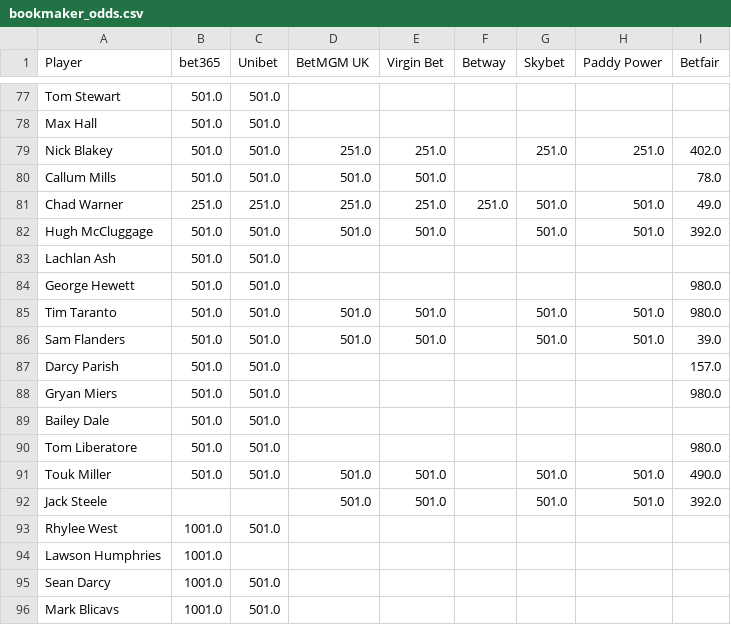
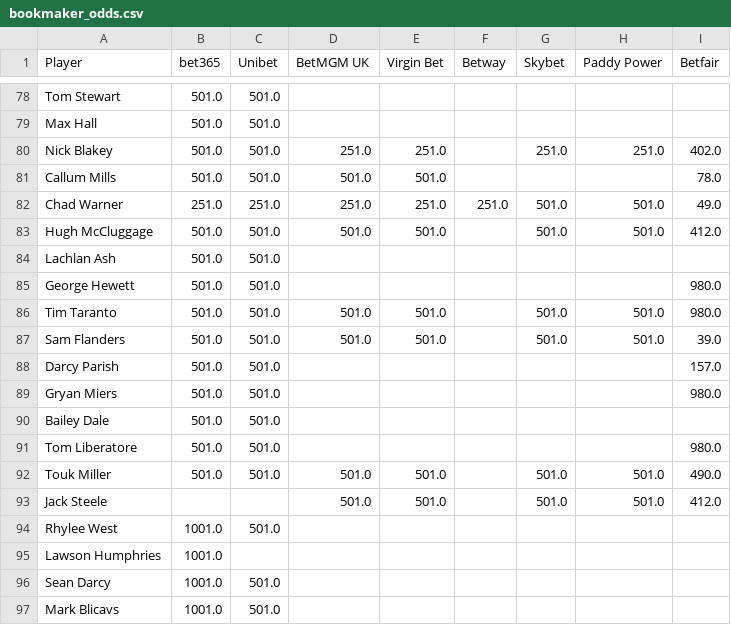
Before and after one commit to charliejurberg-bit/Cha-Ching-Brownlow-Engine, a CSV file: data_2026/bookmaker_odds.csv, drawn as a sheet; only a part is shown, gaps mark what is left out; the diff covers the shown part only.

```diff
--- a/data_2026/bookmaker_odds.csv
+++ b/data_2026/bookmaker_odds.csv
@@ -81,3 +82,3 @@ Callum Mills,501.0,501.0,501.0,501.0,,,,78.0
 Chad Warner,251.0,251.0,251.0,251.0,251.0,501.0,501.0,49.0
-Hugh McCluggage,501.0,501.0,501.0,501.0,,501.0,501.0,392.0
+Hugh McCluggage,501.0,501.0,501.0,501.0,,501.0,501.0,412.0
 Lachlan Ash,501.0,501.0,,,,,,
@@ -91,3 +92,3 @@ Tom Liberatore,501.0,501.0,,,,,,980.0
 Touk Miller,501.0,501.0,501.0,501.0,,501.0,501.0,490.0
-Jack Steele,,,501.0,501.0,,501.0,501.0,392.0
+Jack Steele,,,501.0,501.0,,501.0,501.0,412.0
 Rhylee West,1001.0,501.0,,,,,,
```
Also changed, not shown: 4 added rows, 3 removed rows and 51 edited cells elsewhere in this file, data_2026/best_odds.csv.
